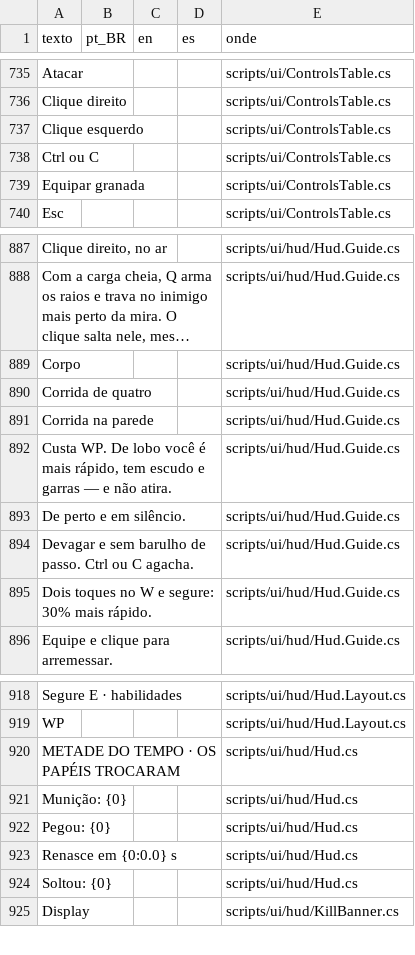
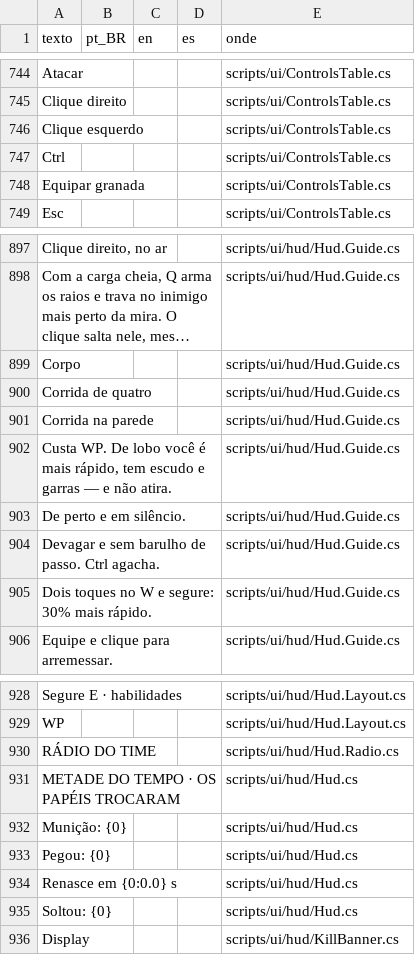
Before and after one commit to jhonatabonadio1/alcateia, a CSV file: assets/i18n/textos.csv, drawn as a sheet; only a part is shown, gaps mark what is left out; long unchanged cells end in …; the diff covers the shown part only.

```diff
--- a/assets/i18n/textos.csv
+++ b/assets/i18n/textos.csv
@@ -739,3 +748,3 @@ Clique direito,,,,scripts/ui/ControlsTable.cs
 Clique esquerdo,,,,scripts/ui/ControlsTable.cs
-Ctrl ou C,,,,scripts/ui/ControlsTable.cs
+Ctrl,,,,scripts/ui/ControlsTable.cs
 Equipar granada,,,,scripts/ui/ControlsTable.cs
@@ -895,3 +905,3 @@ Corrida na parede,,,,scripts/ui/hud/Hud.Guide.cs
 De perto e em silêncio.,,,,scripts/ui/hud/Hud.Guide.cs
-Devagar e sem barulho de passo. Ctrl ou C agacha.,,,,scripts/ui/hud/Hud.Guide.cs
+Devagar e sem barulho de passo. Ctrl agacha.,,,,scripts/ui/hud/Hud.Guide.cs
 Dois toques no W e segure: 30% mais rápido.,,,,scripts/ui/hud/Hud.Guide.cs
@@ -921,2 +931,3 @@ Segure E · habilidades,,,,scripts/ui/hud/Hud.Layout.cs
 WP,,,,scripts/ui/hud/Hud.Layout.cs
+RÁDIO DO TIME,,,,scripts/ui/hud/Hud.Radio.cs
 METADE DO TEMPO · OS PAPÉIS TROCARAM,,,,scripts/ui/hud/Hud.cs
```
Also changed, not shown: 11 added rows and 4 removed rows elsewhere in this file, 54 other files.
